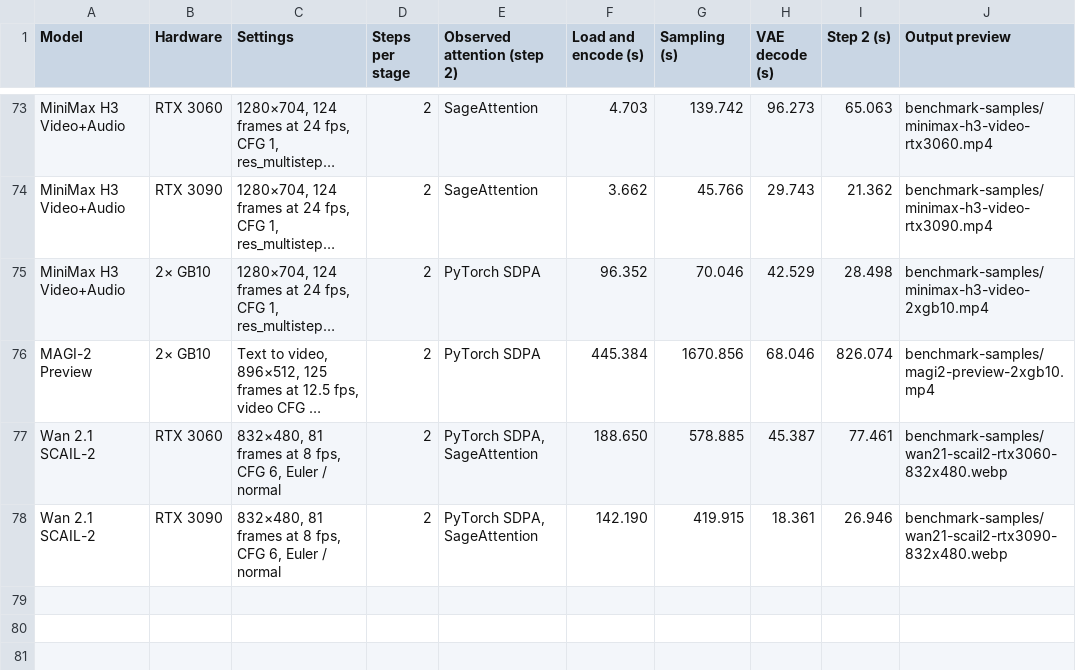
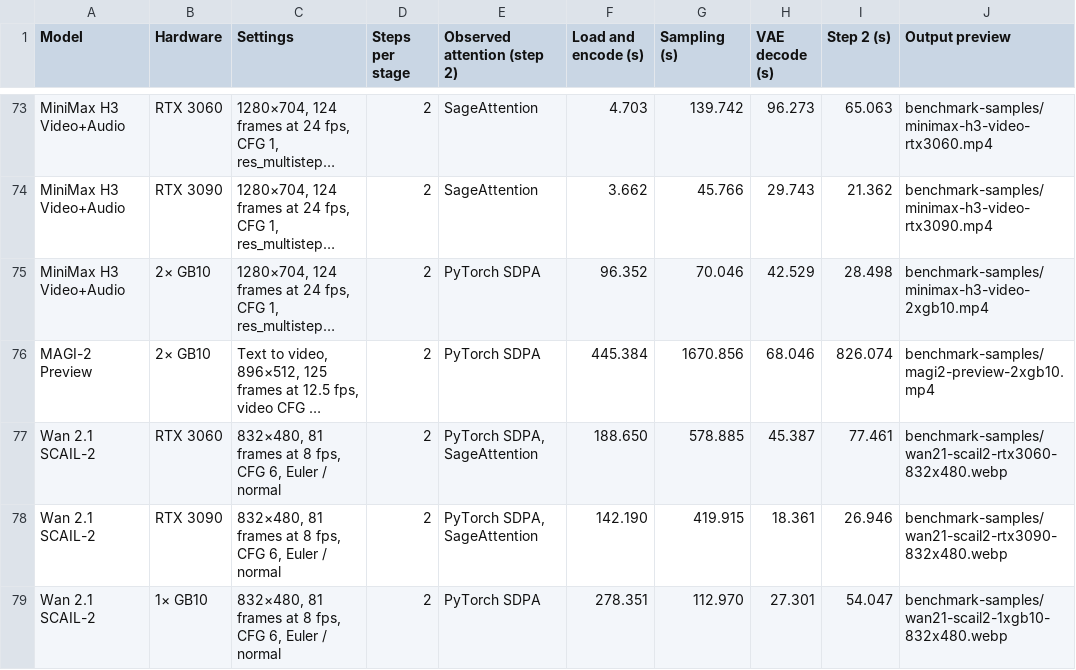
Before and after one commit to hiddenswitch/forks-pip-and-uv-installable-ComfyUI, a CSV file: docs/convrot-benchmark-timings.csv, drawn as a sheet; only a part is shown, gaps mark what is left out; long unchanged cells end in …; the diff names each change by its address in the sheet, - before the commit and + after, or states it on an @@ line.

```diff
--- a/docs/convrot-benchmark-timings.csv
+++ b/docs/convrot-benchmark-timings.csv
+row 79: Wan 2.1 SCAIL-2 | 1× GB10 | 832×480, 81 frames at 8 fps, CFG 6, Euler / normal | 2 | PyTorch SDPA | 278.351 | 112.970 | 27.301 | 54.047 | benchmark-samples/wan21-scail2-1xgb10-832x480.webp
```
Also changed, not shown: 2 other files.
